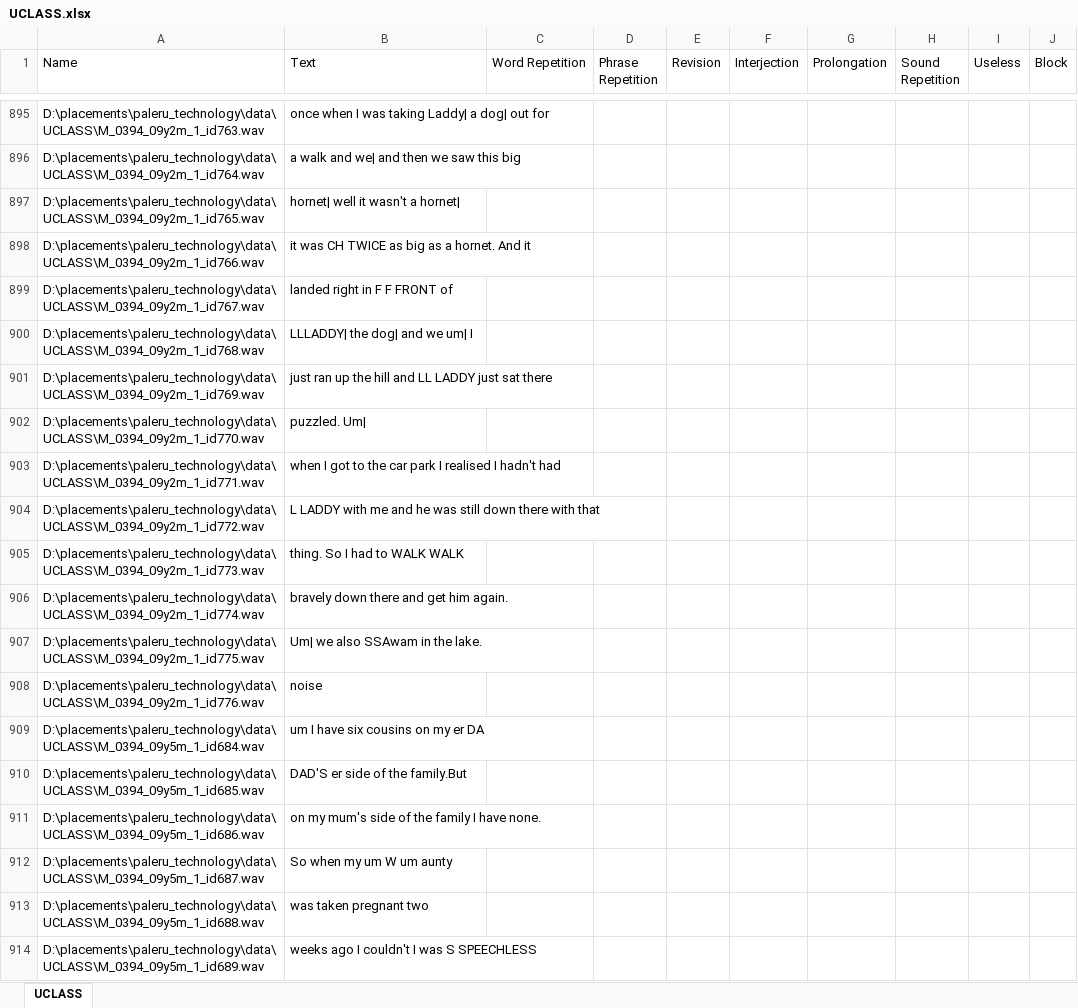
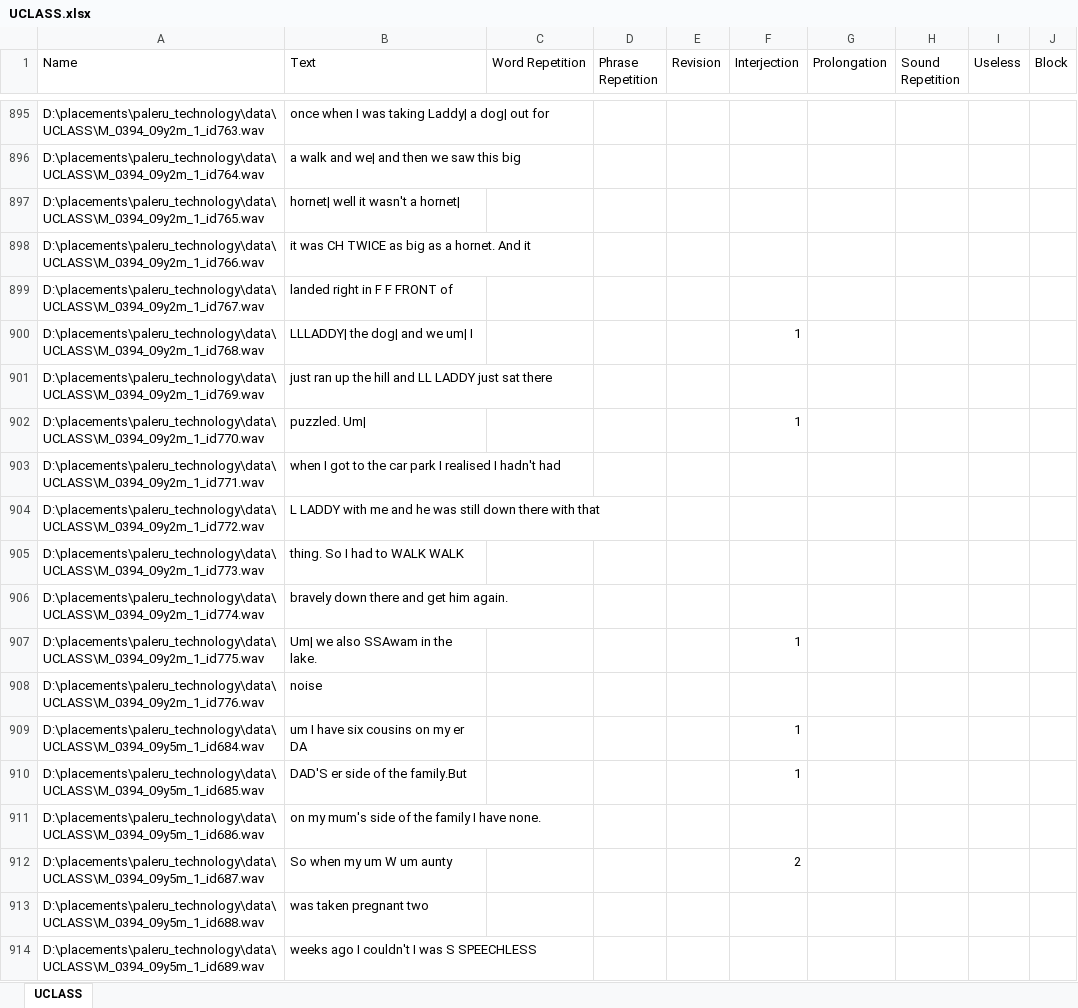
Before and after one commit to saisriteja/sample_paleru, an Excel workbook: UCLASS.xlsx, sheet UCLASS, drawn as a sheet; only a part is shown, gaps mark what is left out; values as stored, in another font and other column widths than the file's, no borders; the diff covers the shown part only; the diff names each change by its address in the sheet, - before the commit and + after, or states it on an @@ line.

Commit message:
annotations

```diff
--- a/UCLASS.xlsx (sheet UCLASS)
+++ b/UCLASS.xlsx (sheet UCLASS)
-F900 (Interjection): (empty)
+F900 (Interjection): 1
-F902 (Interjection): (empty)
+F902 (Interjection): 1
-F907 (Interjection): (empty)
+F907 (Interjection): 1
-F909:F910 (Interjection): (empty)
+F909:F910 (Interjection): 1
-F912 (Interjection): (empty)
+F912 (Interjection): 2
```
Also changed, not shown: 41 edited cells elsewhere in this sheet.
